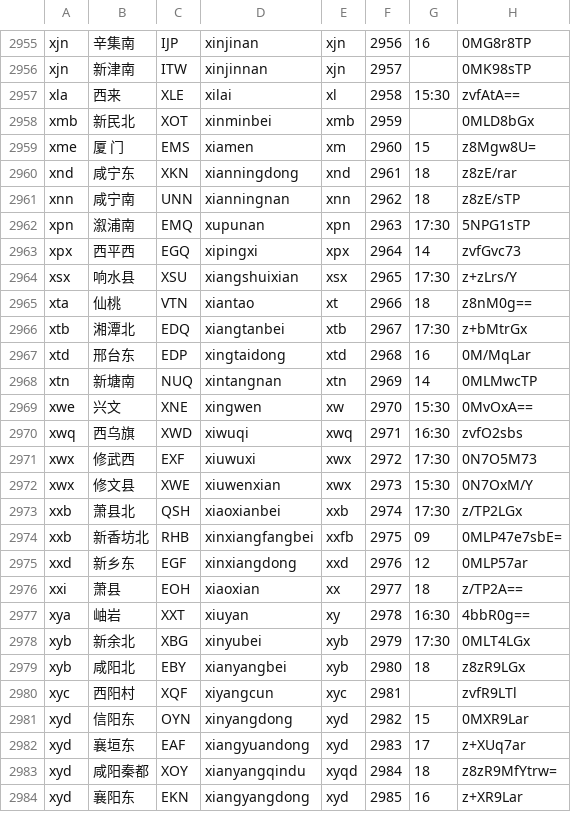
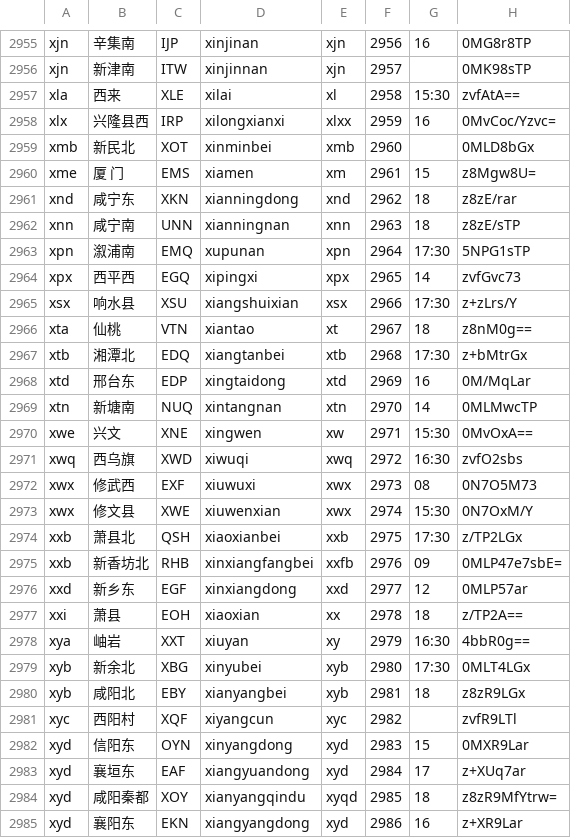
Before and after one commit to gpx0214/gpx0214.github.io, a CSV file: js/station.csv, drawn as a sheet; only a part is shown, gaps mark what is left out; the diff covers the shown part only.

Commit message:
auto commit 210129

```diff
--- a/js/station.csv
+++ b/js/station.csv
@@ -2957,28 +2957,29 @@ xjn,新津南,ITW,xinjinnan,xjn,2957,,0MK98sTP
 xla,西来,XLE,xilai,xl,2958,15:30,zvfAtA==
-xmb,新民北,XOT,xinminbei,xmb,2959,,0MLD8bGx
-xme,厦 门,EMS,xiamen,xm,2960,15,z8Mgw8U=
-xnd,咸宁东,XKN,xianningdong,xnd,2961,18,z8zE/rar
-xnn,咸宁南,UNN,xianningnan,xnn,2962,18,z8zE/sTP
-xpn,溆浦南,EMQ,xupunan,xpn,2963,17:30,5NPG1sTP
-xpx,西平西,EGQ,xipingxi,xpx,2964,14,zvfGvc73
-xsx,响水县,XSU,xiangshuixian,xsx,2965,17:30,z+zLrs/Y
-xta,仙桃,VTN,xiantao,xt,2966,18,z8nM0g==
-xtb,湘潭北,EDQ,xiangtanbei,xtb,2967,17:30,z+bMtrGx
-xtd,邢台东,EDP,xingtaidong,xtd,2968,16,0M/MqLar
-xtn,新塘南,NUQ,xintangnan,xtn,2969,14,0MLMwcTP
-xwe,兴文,XNE,xingwen,xw,2970,15:30,0MvOxA==
-xwq,西乌旗,XWD,xiwuqi,xwq,2971,16:30,zvfO2sbs
-xwx,修武西,EXF,xiuwuxi,xwx,2972,17:30,0N7O5M73
-xwx,修文县,XWE,xiuwenxian,xwx,2973,15:30,0N7OxM/Y
-xxb,萧县北,QSH,xiaoxianbei,xxb,2974,17:30,z/TP2LGx
-xxb,新香坊北,RHB,xinxiangfangbei,xxfb,2975,09,0MLP47e7sbE=
-xxd,新乡东,EGF,xinxiangdong,xxd,2976,12,0MLP57ar
-xxi,萧县,EOH,xiaoxian,xx,2977,18,z/TP2A==
-xya,岫岩,XXT,xiuyan,xy,2978,16:30,4bbR0g==
-xyb,新余北,XBG,xinyubei,xyb,2979,17:30,0MLT4LGx
-xyb,咸阳北,EBY,xianyangbei,xyb,2980,18,z8zR9LGx
-xyc,西阳村,XQF,xiyangcun,xyc,2981,,zvfR9LTl
-xyd,信阳东,OYN,xinyangdong,xyd,2982,15,0MXR9Lar
-xyd,襄垣东,EAF,xiangyuandong,xyd,2983,17,z+XUq7ar
-xyd,咸阳秦都,XOY,xianyangqindu,xyqd,2984,18,z8zR9MfYtrw=
-xyd,襄阳东,EKN,xiangyangdong,xyd,2985,16,z+XR9Lar
+xlx,兴隆县西,IRP,xilongxianxi,xlxx,2959,16,0MvCoc/Yzvc=
+xmb,新民北,XOT,xinminbei,xmb,2960,,0MLD8bGx
+xme,厦 门,EMS,xiamen,xm,2961,15,z8Mgw8U=
+xnd,咸宁东,XKN,xianningdong,xnd,2962,18,z8zE/rar
+xnn,咸宁南,UNN,xianningnan,xnn,2963,18,z8zE/sTP
+xpn,溆浦南,EMQ,xupunan,xpn,2964,17:30,5NPG1sTP
+xpx,西平西,EGQ,xipingxi,xpx,2965,14,zvfGvc73
+xsx,响水县,XSU,xiangshuixian,xsx,2966,17:30,z+zLrs/Y
+xta,仙桃,VTN,xiantao,xt,2967,18,z8nM0g==
+xtb,湘潭北,EDQ,xiangtanbei,xtb,2968,17:30,z+bMtrGx
+xtd,邢台东,EDP,xingtaidong,xtd,2969,16,0M/MqLar
+xtn,新塘南,NUQ,xintangnan,xtn,2970,14,0MLMwcTP
+xwe,兴文,XNE,xingwen,xw,2971,15:30,0MvOxA==
+xwq,西乌旗,XWD,xiwuqi,xwq,2972,16:30,zvfO2sbs
+xwx,修武西,EXF,xiuwuxi,xwx,2973,08,0N7O5M73
+xwx,修文县,XWE,xiuwenxian,xwx,2974,15:30,0N7OxM/Y
+xxb,萧县北,QSH,xiaoxianbei,xxb,2975,17:30,z/TP2LGx
+xxb,新香坊北,RHB,xinxiangfangbei,xxfb,2976,09,0MLP47e7sbE=
+xxd,新乡东,EGF,xinxiangdong,xxd,2977,12,0MLP57ar
+xxi,萧县,EOH,xiaoxian,xx,2978,18,z/TP2A==
+xya,岫岩,XXT,xiuyan,xy,2979,16:30,4bbR0g==
+xyb,新余北,XBG,xinyubei,xyb,2980,17:30,0MLT4LGx
+xyb,咸阳北,EBY,xianyangbei,xyb,2981,18,z8zR9LGx
+xyc,西阳村,XQF,xiyangcun,xyc,2982,,zvfR9LTl
+xyd,信阳东,OYN,xinyangdong,xyd,2983,15,0MXR9Lar
+xyd,襄垣东,EAF,xiangyuandong,xyd,2984,17,z+XUq7ar
+xyd,咸阳秦都,XOY,xianyangqindu,xyqd,2985,18,z8zR9MfYtrw=
+xyd,襄阳东,EKN,xiangyangdong,xyd,2986,16,z+XR9Lar
```
Also changed, not shown: 140 edited cells elsewhere in this file.
